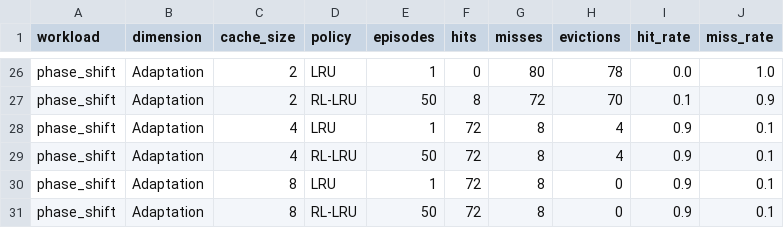
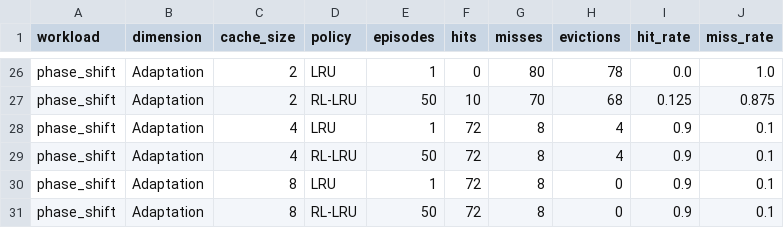
Before and after one commit to saranprithvick/RLCacheReplacement, a CSV file: results/tables/performance.csv, drawn as a sheet; only a part is shown, gaps mark what is left out; the diff covers the shown part only; the diff names each change by its address in the sheet, - before the commit and + after, or states it on an @@ line.

```diff
--- a/results/tables/performance.csv
+++ b/results/tables/performance.csv
-F27 (hits): 8
+F27 (hits): 10
-G27 (misses): 72
+G27 (misses): 70
-H27 (evictions): 70
+H27 (evictions): 68
-I27 (hit_rate): 0.1
+I27 (hit_rate): 0.125
-J27 (miss_rate): 0.9
+J27 (miss_rate): 0.875
```
Also changed, not shown: 35 edited cells elsewhere in this file, results/csv/benchmark_comparison.csv, results/tables/improvement_delta.csv, 23 other files.
